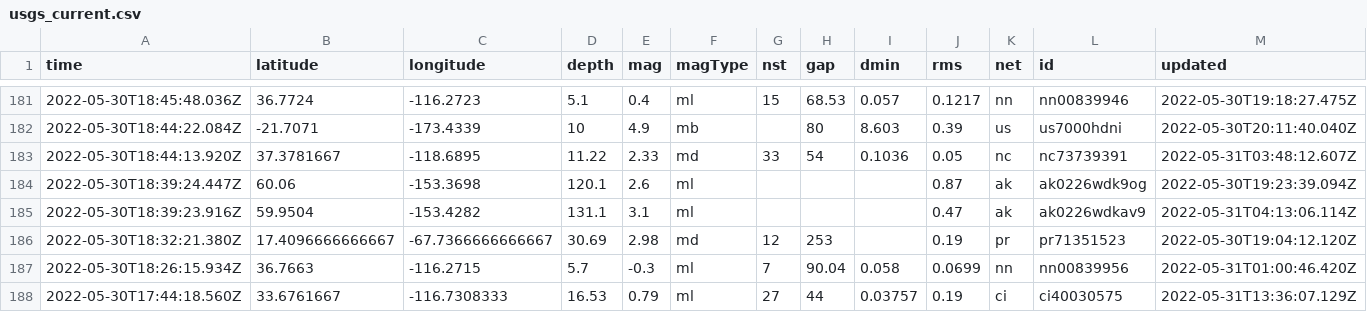
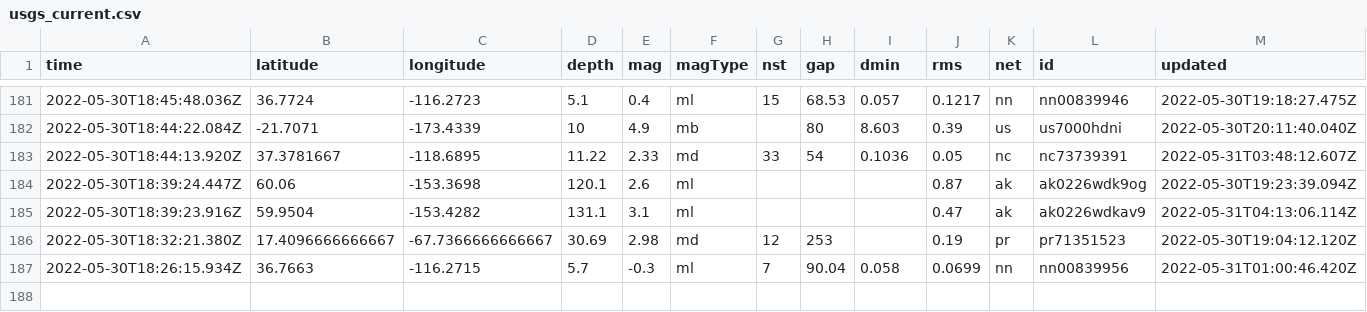
Before and after one commit to dlbranham/my-data-robot, a CSV file: usgs_current.csv, drawn as a sheet; only a part is shown, gaps mark what is left out; rows hold the shown columns only; the diff covers the shown part only; the diff names each change by its address in the sheet, - before the commit and + after, or states it on an @@ line.

```diff
--- a/usgs_current.csv
+++ b/usgs_current.csv
-row 188: 2022-05-30T17:44:18.560Z | 33.6761667 | -116.7308333 | 16.53 | 0.79 | ml | 27 | 44 | 0.03757 | 0.19 | ci | ci40030575 | 2022-05-31T13:36:07.129Z
```
Also changed, not shown: 1 removed row and 4 edited cells elsewhere in this file.
